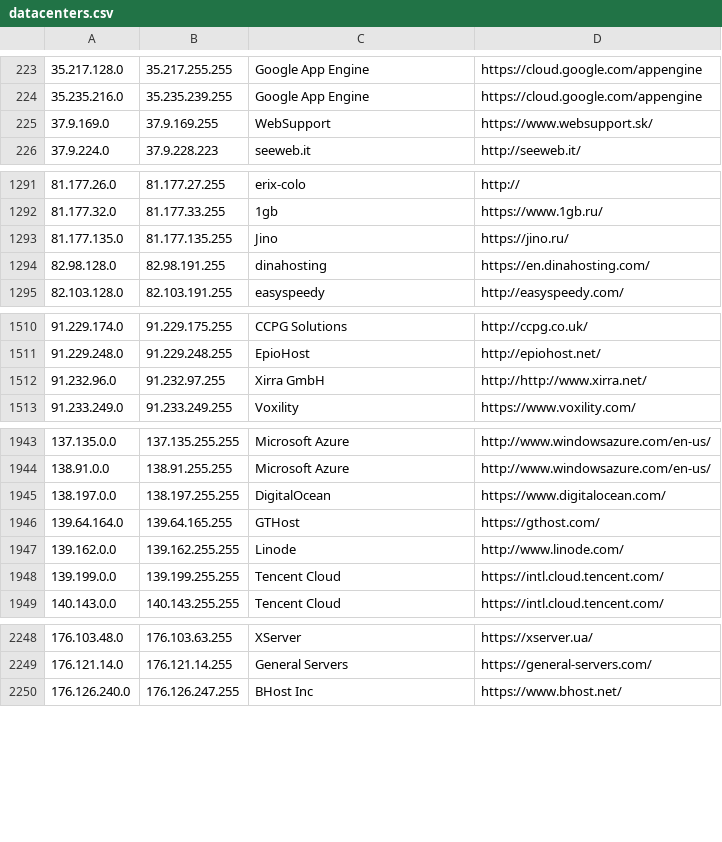
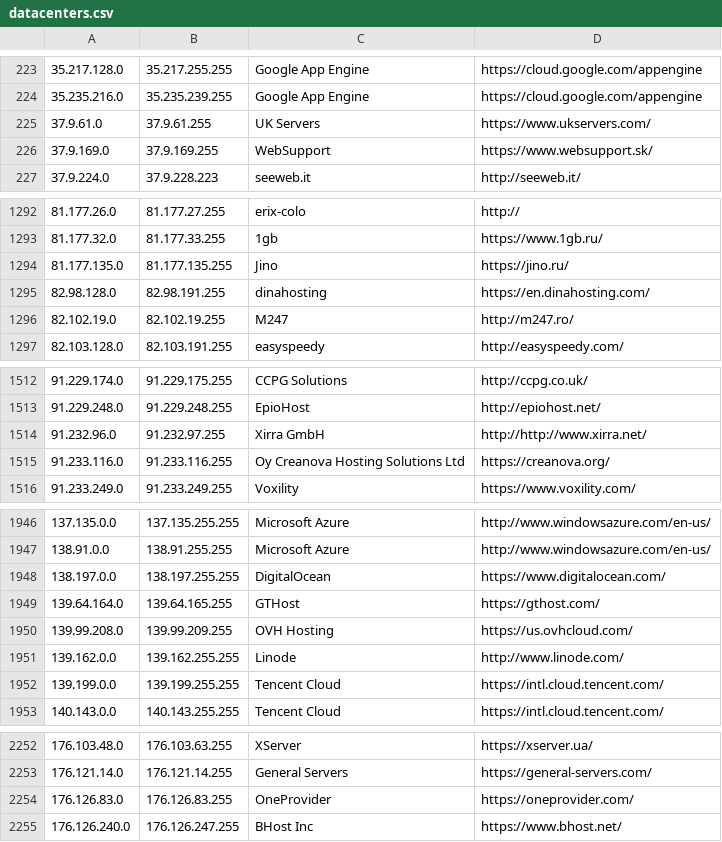
Before and after one commit to ekmixon/ipcat, a CSV file: datacenters.csv, drawn as a sheet; only a part is shown, gaps mark what is left out; the diff covers the shown part only.

Commit message:
multiple additions

```diff
--- a/datacenters.csv
+++ b/datacenters.csv
@@ -224,2 +224,3 @@
 35.235.216.0,35.235.239.255,Google App Engine,https://cloud.google.com/appengine
+37.9.61.0,37.9.61.255,UK Servers,https://www.ukservers.com/
 37.9.169.0,37.9.169.255,WebSupport,https://www.websupport.sk/
@@ -1294,2 +1295,3 @@
 82.98.128.0,82.98.191.255,dinahosting,https://en.dinahosting.com/
+82.102.19.0,82.102.19.255,M247,http://m247.ro/
 82.103.128.0,82.103.191.255,easyspeedy,http://easyspeedy.com/
@@ -1512,2 +1514,3 @@
 91.232.96.0,91.232.97.255,Xirra GmbH,http://http://www.xirra.net/
+91.233.116.0,91.233.116.255,Oy Creanova Hosting Solutions Ltd,https://creanova.org/
 91.233.249.0,91.233.249.255,Voxility,https://www.voxility.com/
@@ -1946,2 +1949,3 @@
 139.64.164.0,139.64.165.255,GTHost,https://gthost.com/
+139.99.208.0,139.99.209.255,OVH Hosting,https://us.ovhcloud.com/
 139.162.0.0,139.162.255.255,Linode,http://www.linode.com/
@@ -2249,2 +2253,3 @@
 176.121.14.0,176.121.14.255,General Servers,https://general-servers.com/
+176.126.83.0,176.126.83.255,OneProvider,https://oneprovider.com/
 176.126.240.0,176.126.247.255,BHost Inc,https://www.bhost.net/
```
Also changed, not shown: 2 added rows elsewhere in this file.
